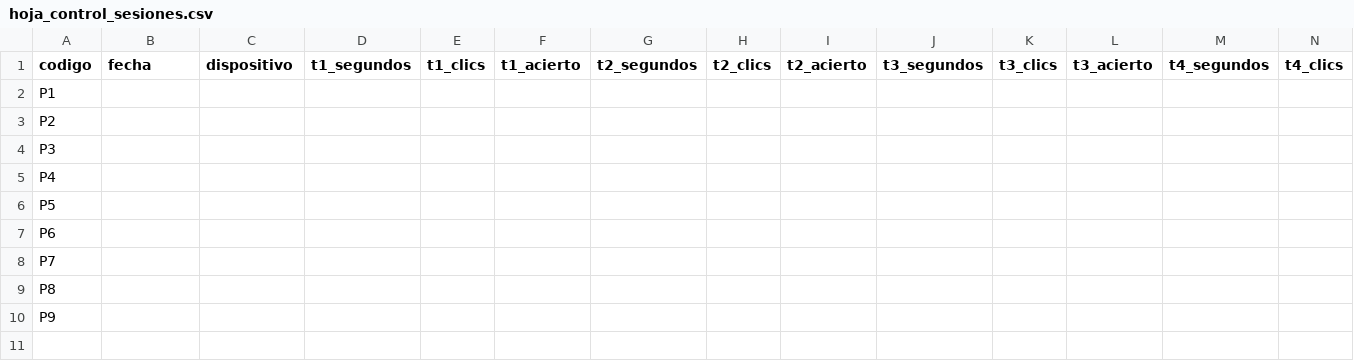
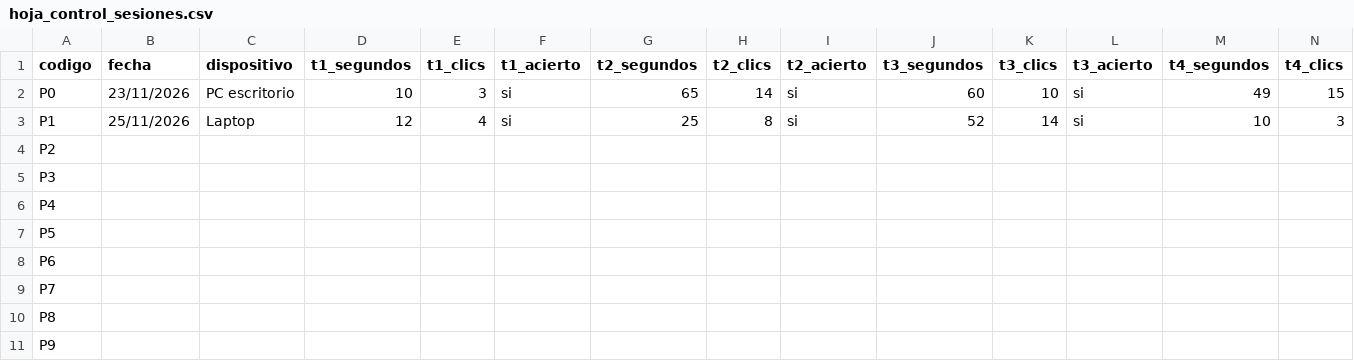
Before and after one commit to EdwinXav/TFM-Visual-Analytics-and-big-data, a CSV file: resultados/sus/hoja_control_sesiones.csv, drawn as a sheet; only a part is shown; addresses are those after the commit; rows hold the shown columns only; the diff covers the shown part only; the diff names each change by its address in the sheet, - before the commit and + after, or states it on an @@ line.

Commit message:
SUS: ensayo P0 y sesión P1 en la hoja de control; subtítulo de tickets pendientes más corto

```diff
--- a/resultados/sus/hoja_control_sesiones.csv
+++ b/resultados/sus/hoja_control_sesiones.csv
+row 2: P0 | 23/11/2026 | PC escritorio | 10 | 3 | si | 65 | 14 | si | 60 | 10 | si | 49 | 15
-B3 (fecha): (empty)
+B3 (fecha): 25/11/2026
-C3 (dispositivo): (empty)
+C3 (dispositivo): Laptop
-D3 (t1_segundos): (empty)
+D3 (t1_segundos): 12
-E3 (t1_clics): (empty)
+E3 (t1_clics): 4
-F3 (t1_acierto): (empty)
+F3 (t1_acierto): si
-G3 (t2_segundos): (empty)
+G3 (t2_segundos): 25
-H3 (t2_clics): (empty)
+H3 (t2_clics): 8
-I3 (t2_acierto): (empty)
+I3 (t2_acierto): si
-J3 (t3_segundos): (empty)
+J3 (t3_segundos): 52
-K3 (t3_clics): (empty)
+K3 (t3_clics): 14
-L3 (t3_acierto): (empty)
+L3 (t3_acierto): si
-M3 (t4_segundos): (empty)
+M3 (t4_segundos): 10
-N3 (t4_clics): (empty)
+N3 (t4_clics): 3
```
Also changed, not shown: 5 edited cells elsewhere in this file, 2 other files.
